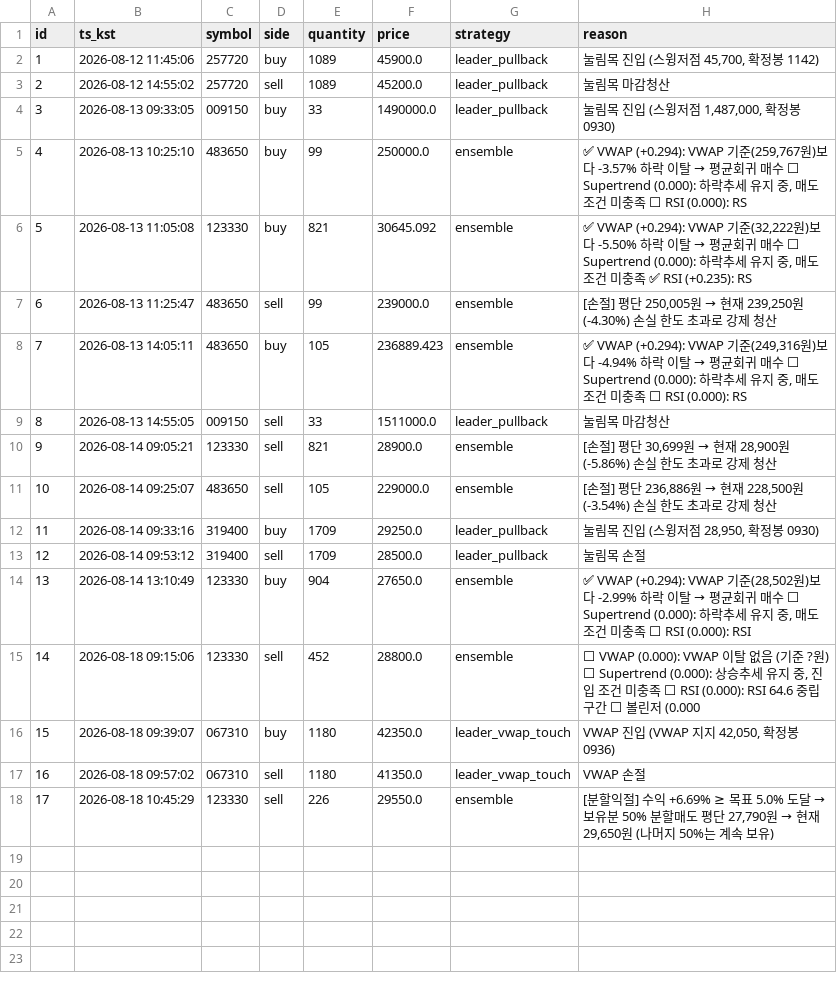
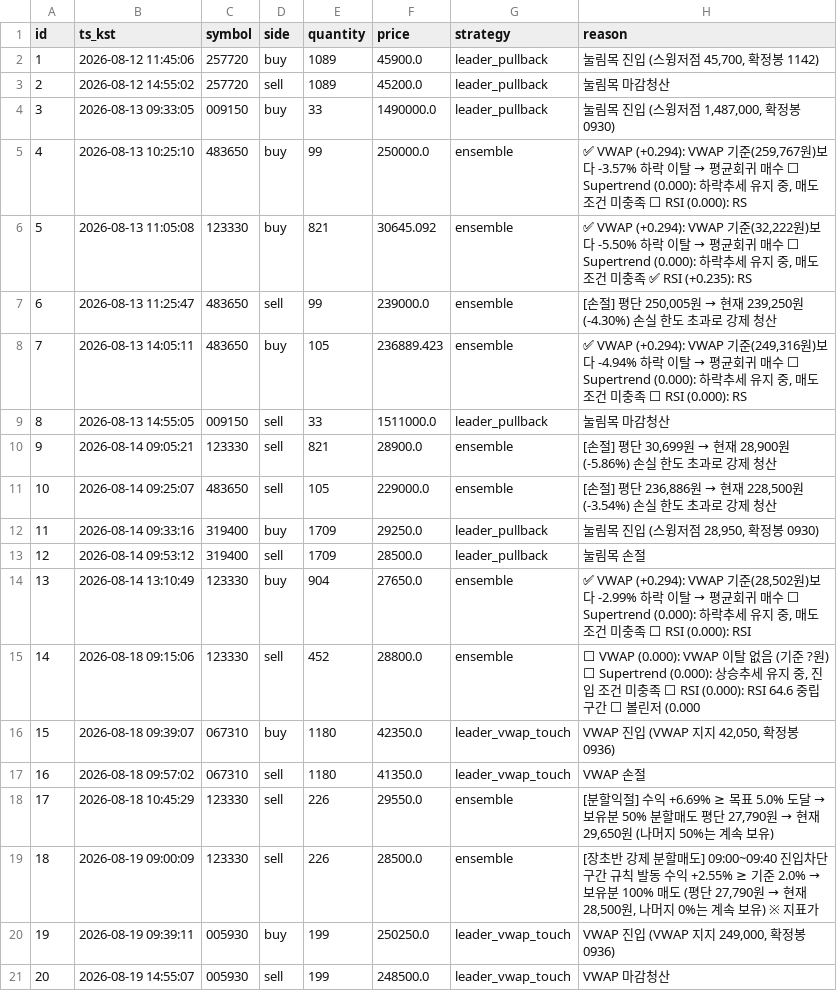
Before and after one commit to inwhan987/-, a CSV file: data/trades.csv, drawn as a sheet; the diff names each change by its address in the sheet, - before the commit and + after, or states it on an @@ line.

Commit message:
data: 일별 백업 2026-08-20 (체결 20건 / 리뷰 7건 / 뉴스 4건 / 로그 7024KB)

```diff
--- a/data/trades.csv
+++ b/data/trades.csv
+row 19: 18 | 2026-08-19 09:00:09 | 123330 | sell | 226 | 28500.0 | ensemble | [장초반 강제 분할매도] 09:00~09:40 진입차단 구간 규칙 발동 수익 +2.55% ≥ 기준 2.0% → 보유분 100% 매도 (평단 27,790원 → 현재 28,500원, 나머지 0%는 계속 보유) ※ 지표가
+row 20: 19 | 2026-08-19 09:39:11 | 005930 | buy | 199 | 250250.0 | leader_vwap_touch | VWAP 진입 (VWAP 지지 249,000, 확정봉 0936)
+row 21: 20 | 2026-08-19 14:55:07 | 005930 | sell | 199 | 248500.0 | leader_vwap_touch | VWAP 마감청산
```
Also changed, not shown: data/reviews.csv, 17 other files.
